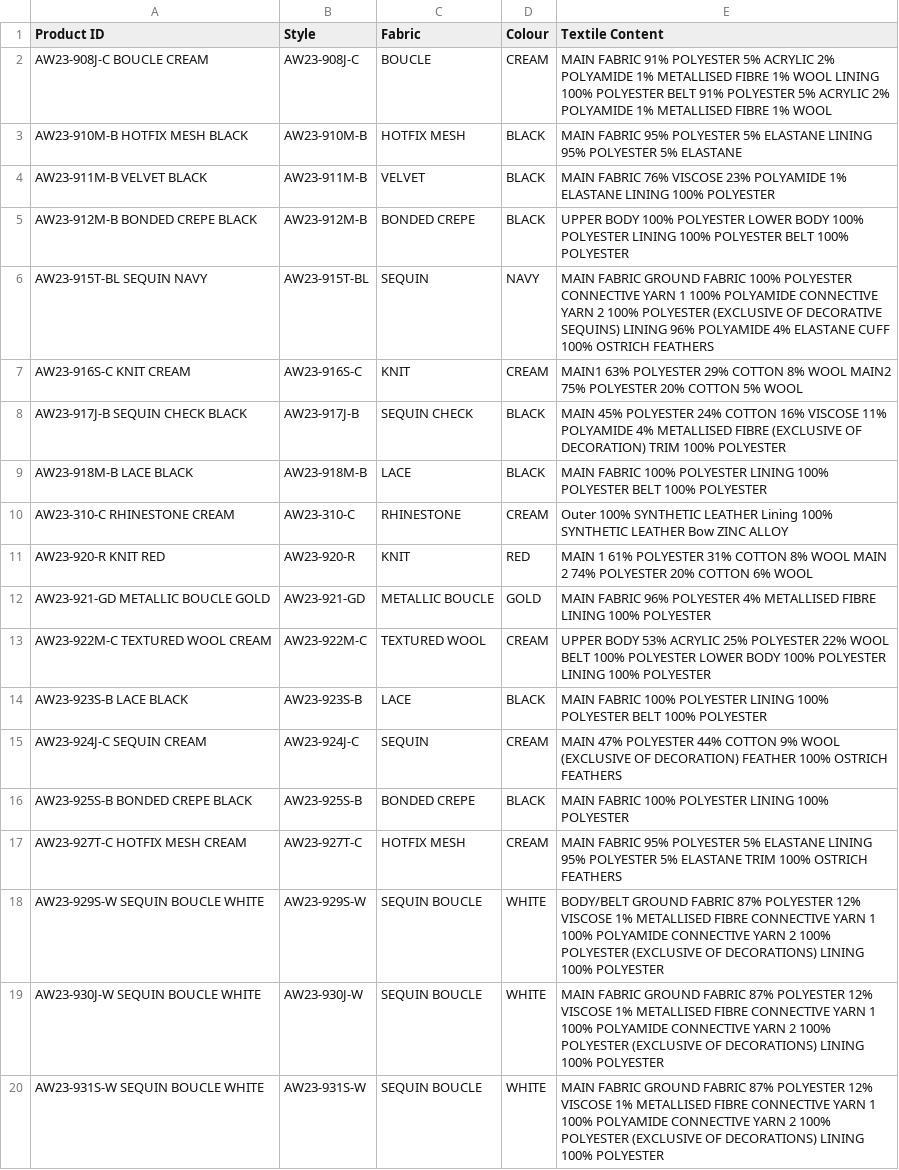
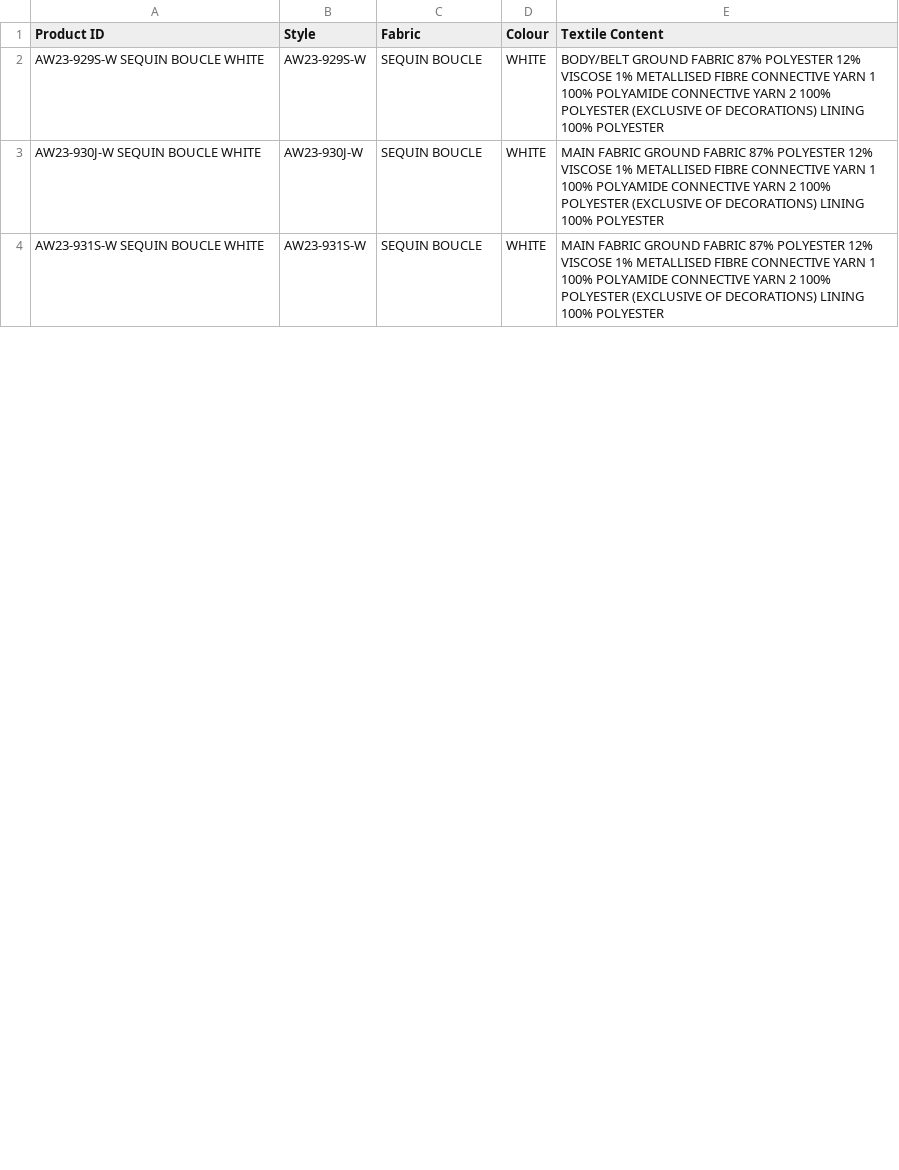
Before and after one commit to lilylalalal/Fibre_composition, a CSV file: Copy_zedonkfibre.csv, drawn as a sheet; only a part is shown; removed rows and columns are numbered as before the commit, all else as after; the diff covers the shown part only; the diff names each change by its address in the sheet, - before the commit and + after, or states it on an @@ line.

```diff
--- a/Copy_zedonkfibre.csv
+++ b/Copy_zedonkfibre.csv
-row 2: AW23-908J-C BOUCLE CREAM | AW23-908J-C | BOUCLE | CREAM | MAIN FABRIC 91% POLYESTER 5% ACRYLIC 2% POLYAMIDE 1% METALLISED FIBRE 1% WOOL LINING 100% POLYESTER BELT 91% POLYESTER 5% ACRYLIC 2% POLYAMIDE 1% METALLISED FIBRE 1% WOOL
-row 3: AW23-910M-B HOTFIX MESH BLACK | AW23-910M-B | HOTFIX MESH | BLACK | MAIN FABRIC 95% POLYESTER 5% ELASTANE LINING 95% POLYESTER 5% ELASTANE
-row 4: AW23-911M-B VELVET BLACK | AW23-911M-B | VELVET | BLACK | MAIN FABRIC 76% VISCOSE 23% POLYAMIDE 1% ELASTANE LINING 100% POLYESTER
-row 5: AW23-912M-B BONDED CREPE BLACK | AW23-912M-B | BONDED CREPE | BLACK | UPPER BODY 100% POLYESTER LOWER BODY 100% POLYESTER LINING 100% POLYESTER BELT 100% POLYESTER
-row 6: AW23-915T-BL SEQUIN NAVY | AW23-915T-BL | SEQUIN | NAVY | MAIN FABRIC GROUND FABRIC 100% POLYESTER CONNECTIVE YARN 1 100% POLYAMIDE CONNECTIVE YARN 2 100% POLYESTER (EXCLUSIVE OF DECORATIVE SEQUINS) LINING 96% POLYAMIDE 4% ELASTANE CUFF 100% OSTRICH FEATHERS
-row 7: AW23-916S-C KNIT CREAM | AW23-916S-C | KNIT | CREAM | MAIN1 63% POLYESTER 29% COTTON 8% WOOL MAIN2 75% POLYESTER 20% COTTON 5% WOOL
-row 8: AW23-917J-B SEQUIN CHECK BLACK | AW23-917J-B | SEQUIN CHECK | BLACK | MAIN 45% POLYESTER 24% COTTON 16% VISCOSE 11% POLYAMIDE 4% METALLISED FIBRE (EXCLUSIVE OF DECORATION) TRIM 100% POLYESTER
-row 9: AW23-918M-B LACE BLACK | AW23-918M-B | LACE | BLACK | MAIN FABRIC 100% POLYESTER LINING 100% POLYESTER BELT 100% POLYESTER
-row 10: AW23-310-C RHINESTONE CREAM | AW23-310-C | RHINESTONE | CREAM | Outer 100% SYNTHETIC LEATHER Lining 100% SYNTHETIC LEATHER Bow ZINC ALLOY
-row 11: AW23-920-R KNIT RED | AW23-920-R | KNIT | RED | MAIN 1 61% POLYESTER 31% COTTON 8% WOOL MAIN 2 74% POLYESTER 20% COTTON 6% WOOL
-row 12: AW23-921-GD METALLIC BOUCLE GOLD | AW23-921-GD | METALLIC BOUCLE | GOLD | MAIN FABRIC 96% POLYESTER 4% METALLISED FIBRE LINING 100% POLYESTER
-row 13: AW23-922M-C TEXTURED WOOL CREAM | AW23-922M-C | TEXTURED WOOL | CREAM | UPPER BODY 53% ACRYLIC 25% POLYESTER 22% WOOL BELT 100% POLYESTER LOWER BODY 100% POLYESTER LINING 100% POLYESTER
-row 14: AW23-923S-B LACE BLACK | AW23-923S-B | LACE | BLACK | MAIN FABRIC 100% POLYESTER LINING 100% POLYESTER BELT 100% POLYESTER
-row 15: AW23-924J-C SEQUIN CREAM | AW23-924J-C | SEQUIN | CREAM | MAIN 47% POLYESTER 44% COTTON 9% WOOL (EXCLUSIVE OF DECORATION) FEATHER 100% OSTRICH FEATHERS
-row 16: AW23-925S-B BONDED CREPE BLACK | AW23-925S-B | BONDED CREPE | BLACK | MAIN FABRIC 100% POLYESTER LINING 100% POLYESTER
-row 17: AW23-927T-C HOTFIX MESH CREAM | AW23-927T-C | HOTFIX MESH | CREAM | MAIN FABRIC 95% POLYESTER 5% ELASTANE LINING 95% POLYESTER 5% ELASTANE TRIM 100% OSTRICH FEATHERS
```
Also changed, not shown: 1 added row and 20 removed rows elsewhere in this file, data_new.csv, newfile.csv, 2 other files.
